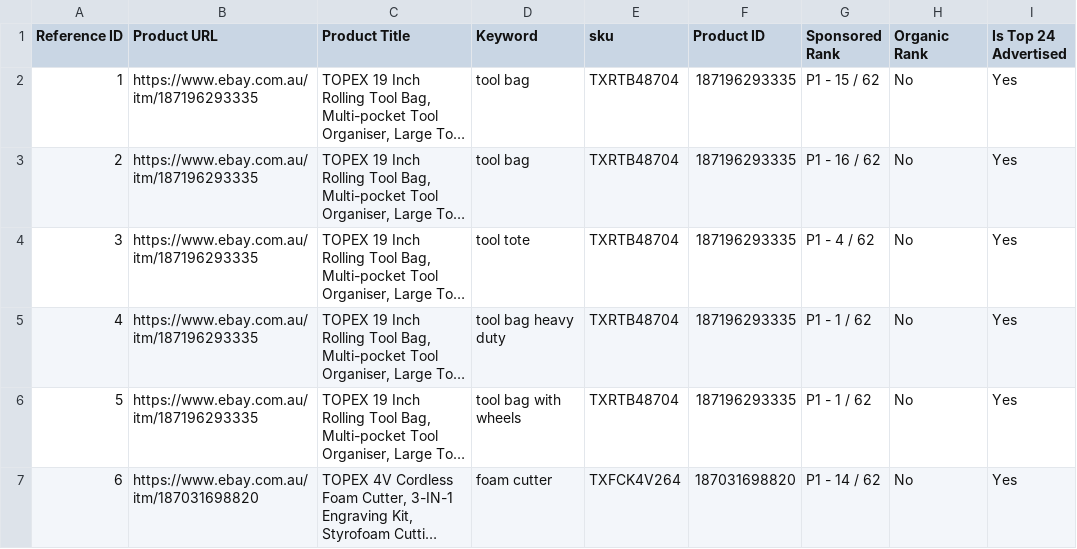
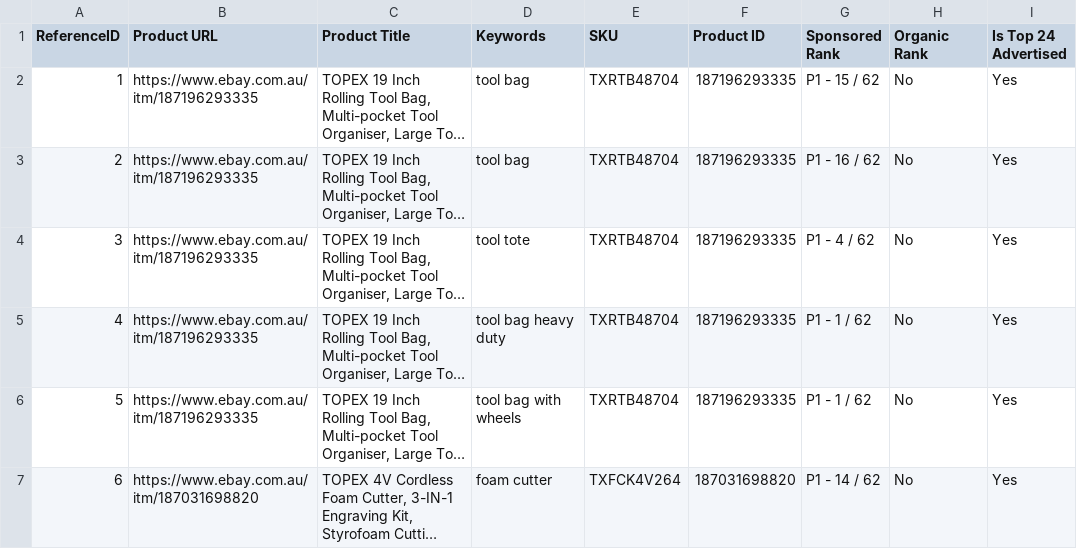
Before and after one commit to pinilDissanayaka/Amozon, a CSV file: output.csv, drawn as a sheet; only a part is shown; long unchanged cells end in …; the diff names each change by its address in the sheet, - before the commit and + after, or states it on an @@ line.

```diff
--- a/output.csv
+++ b/output.csv
-A1: Reference ID
+A1: ReferenceID
-D1: Keyword
+D1: Keywords
-E1: sku
+E1: SKU
```
Also changed, not shown: 7 other files.
